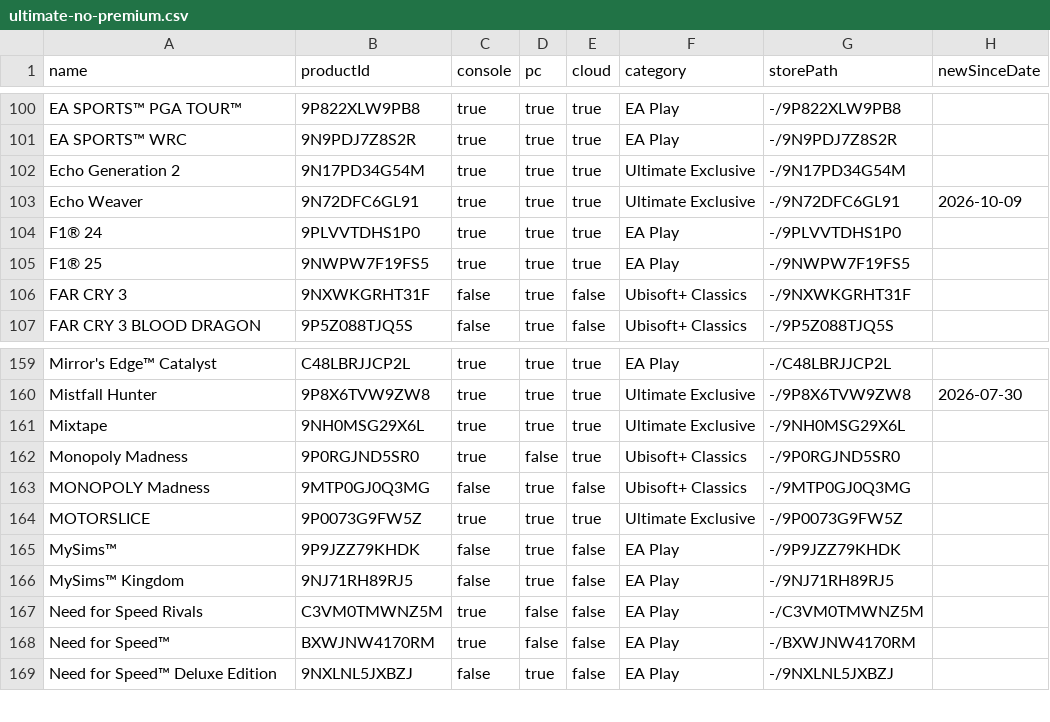
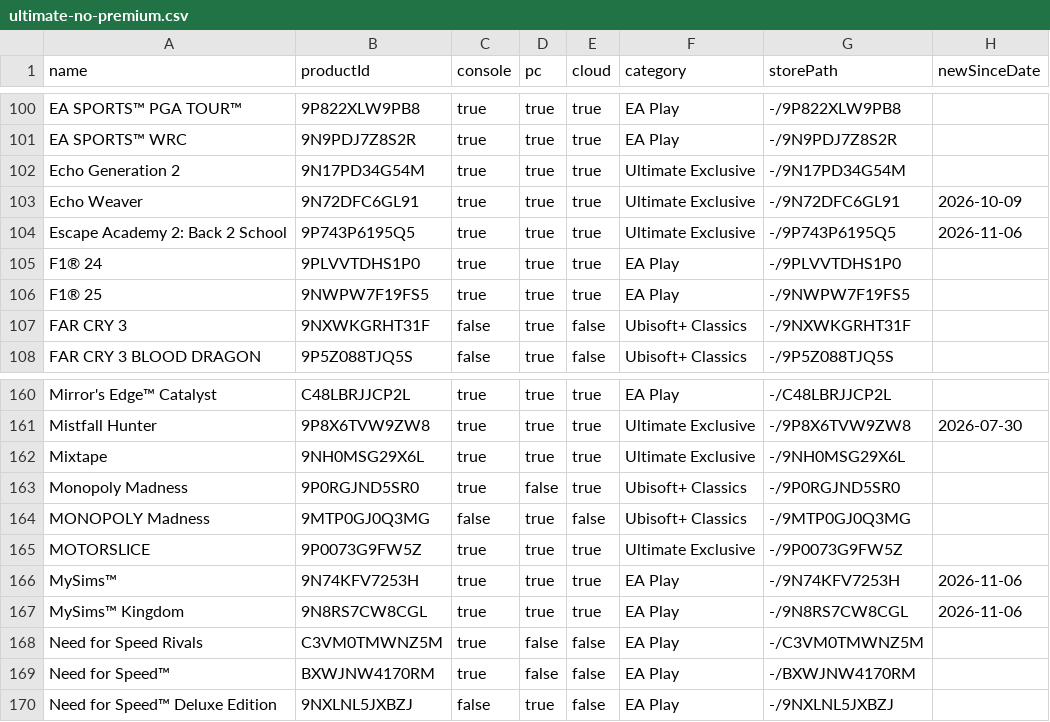
Before and after one commit to ninnex/xbox-gamepass-only-ultimate, a CSV file: data/ultimate-no-premium.csv, drawn as a sheet; only a part is shown, gaps mark what is left out.

```diff
--- a/data/ultimate-no-premium.csv
+++ b/data/ultimate-no-premium.csv
@@ -103,2 +103,3 @@ Echo Generation 2,9N17PD34G54M,true,true,true,Ultimate Exclusive,-/9N17PD34G54M,
 Echo Weaver,9N72DFC6GL91,true,true,true,Ultimate Exclusive,-/9N72DFC6GL91,2026-10-09
+Escape Academy 2: Back 2 School,9P743P6195Q5,true,true,true,Ultimate Exclusive,-/9P743P6195Q5,2026-11-06
 F1® 24,9PLVVTDHS1P0,true,true,true,EA Play,-/9PLVVTDHS1P0,
@@ -164,4 +165,4 @@ MONOPOLY Madness,9MTP0GJ0Q3MG,false,true,false,Ubisoft+ Classics,-/9MTP0GJ0Q3MG,
 MOTORSLICE,9P0073G9FW5Z,true,true,true,Ultimate Exclusive,-/9P0073G9FW5Z,
-MySims™,9P9JZZ79KHDK,false,true,false,EA Play,-/9P9JZZ79KHDK,
-MySims™ Kingdom,9NJ71RH89RJ5,false,true,false,EA Play,-/9NJ71RH89RJ5,
+MySims™,9N74KFV7253H,true,true,true,EA Play,-/9N74KFV7253H,2026-11-06
+MySims™ Kingdom,9N8RS7CW8CGL,true,true,true,EA Play,-/9N8RS7CW8CGL,2026-11-06
 Need for Speed Rivals,C3VM0TMWNZ5M,true,false,false,EA Play,-/C3VM0TMWNZ5M,
```
Also changed, not shown: data/ea-play.csv, data/ultimate-exclusive.csv, 2 other files.
